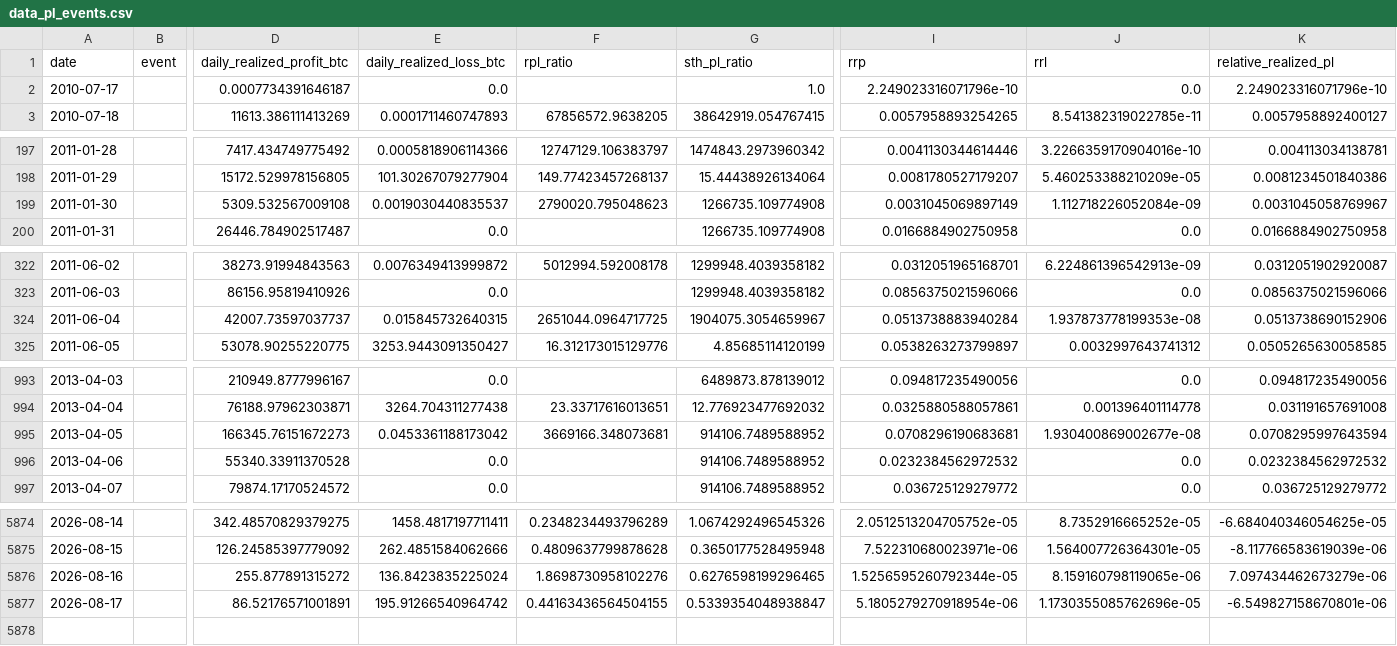
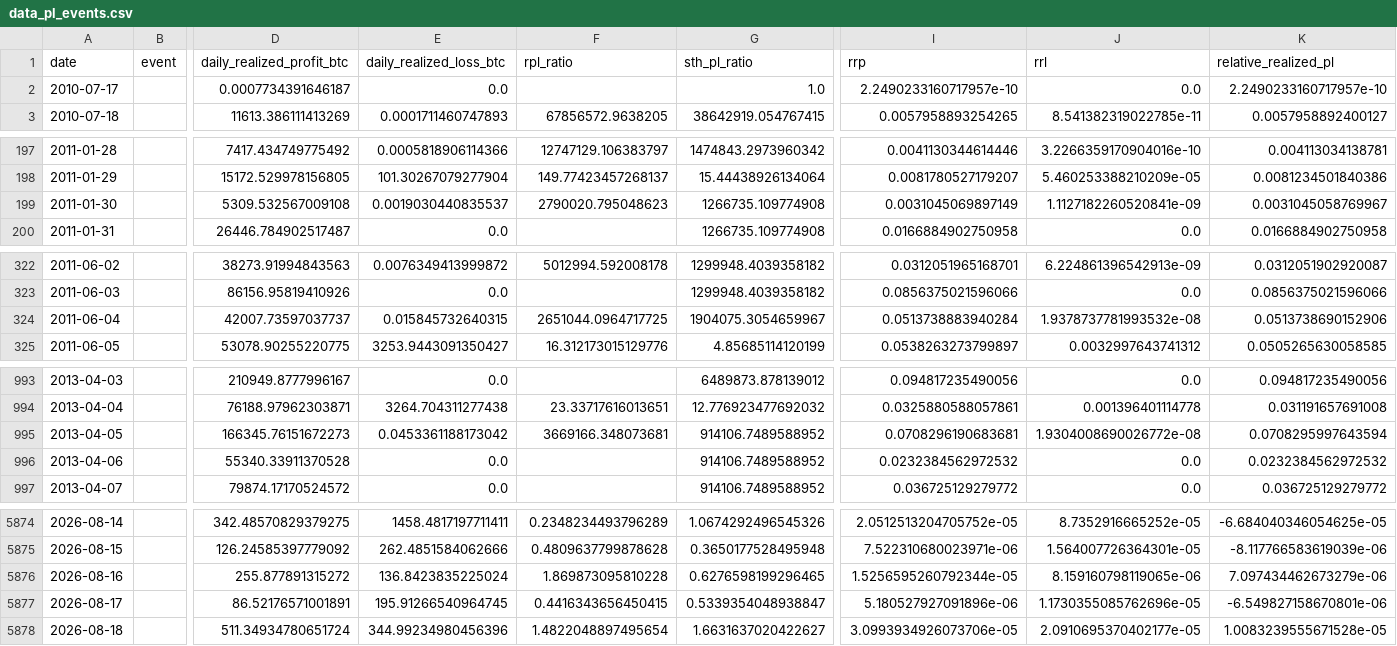
Before and after one commit to yudiyanto88/Onchain-Dashboard, a CSV file: data_pl_events.csv, drawn as a sheet; only a part is shown, gaps mark what is left out; rows hold the shown columns only; the diff covers the shown part only; the diff names each change by its address in the sheet, - before the commit and + after, or states it on an @@ line.

```diff
--- a/data_pl_events.csv
+++ b/data_pl_events.csv
-I2 (rrp): 2.249023316071796e-10
+I2 (rrp): 2.2490233160717957e-10
-K2 (relative_realized_pl): 2.249023316071796e-10
+K2 (relative_realized_pl): 2.2490233160717957e-10
-J199 (rrl): 1.112718226052084e-09
+J199 (rrl): 1.1127182260520841e-09
-J324 (rrl): 1.937873778199353e-08
+J324 (rrl): 1.9378737781993532e-08
-J995 (rrl): 1.930400869002677e-08
+J995 (rrl): 1.9304008690026772e-08
-F5876 (rpl_ratio): 1.8698730958102276
+F5876 (rpl_ratio): 1.869873095810228
-E5877 (daily_realized_loss_btc): 195.91266540964742
+E5877 (daily_realized_loss_btc): 195.91266540964745
-F5877 (rpl_ratio): 0.44163436564504155
+F5877 (rpl_ratio): 0.4416343656450415
-I5877 (rrp): 5.1805279270918954e-06
+I5877 (rrp): 5.180527927091896e-06
+row 5878: 2026-08-18 |  | 511.34934780651724 | 344.99234980456396 | 1.4822048897495654 | 1.6631637020422627 | 3.0993934926073706e-05 | 2.0910695370402177e-05 | 1.0083239555671528e-05
```
Also changed, not shown: 2 edited cells elsewhere in this file, data_cdd.csv, data_momentum.csv, 13 other files.
